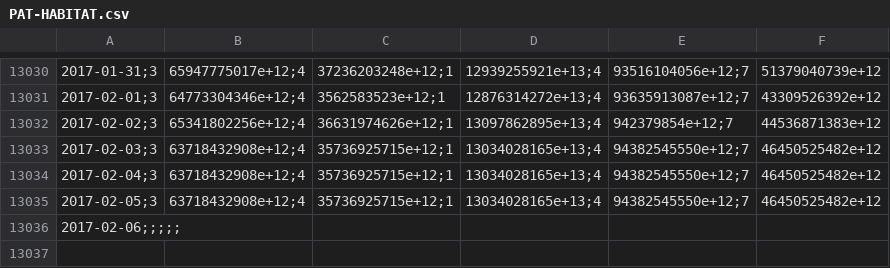
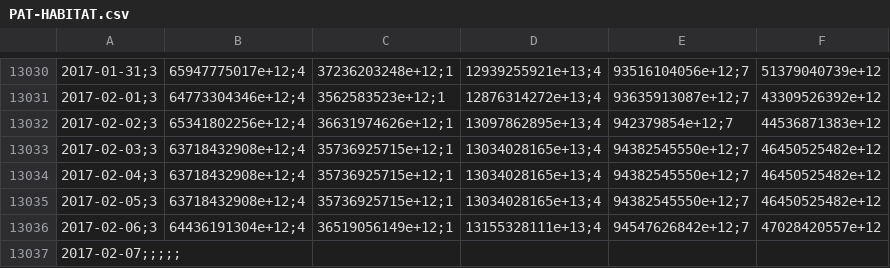
Before and after one commit to collabmarket/data_afp, a CSV file: data/PAT-HABITAT.csv, drawn as a sheet; only a part is shown, gaps mark what is left out; addresses are those after the commit; the diff names each change by its address in the sheet, - before the commit and + after, or states it on an @@ line.

```diff
--- a/data/PAT-HABITAT.csv
+++ b/data/PAT-HABITAT.csv
+row 13036: 2017-02-06;3 | 64436191304e+12;4 | 36519056149e+12;1 | 13155328111e+13;4 | 94547626842e+12;7 | 47028420557e+12
-A13037: 2017-02-06;;;;;
+A13037: 2017-02-07;;;;;
```
Also changed, not shown: data/PAT-CUPRUM.csv, data/PAT-MODELO.csv, 16 other files.
